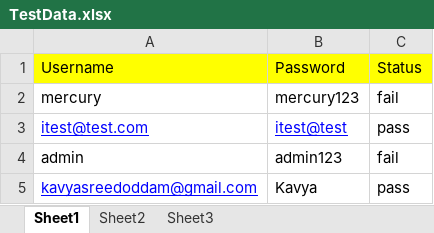
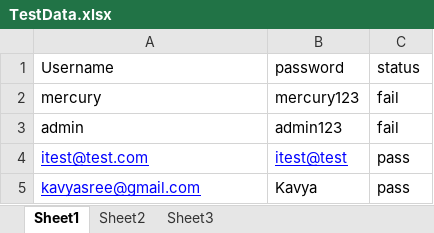
Before and after one commit to kavyasreedoddam/POM1, an Excel workbook: target/classes/TestData.xlsx, sheet Sheet1, drawn as a sheet; values as stored, in another font and other column widths than the file's, no borders; the diff names each change by its address in the sheet, - before the commit and + after, or states it on an @@ line.

```diff
--- a/target/classes/TestData.xlsx (sheet Sheet1)
+++ b/target/classes/TestData.xlsx (sheet Sheet1)
-A1:C1 fill: #FFFF00
+A1:C1 fill: none
-B1: Password
+B1: password
-C1: Status
+C1: status
@@ row 4 moved to row 3: admin @@
-A5 (Username): kavyasreedoddam@gmail.com
+A5 (Username): kavyasree@gmail.com
```
Also changed, not shown: 42 other files.
